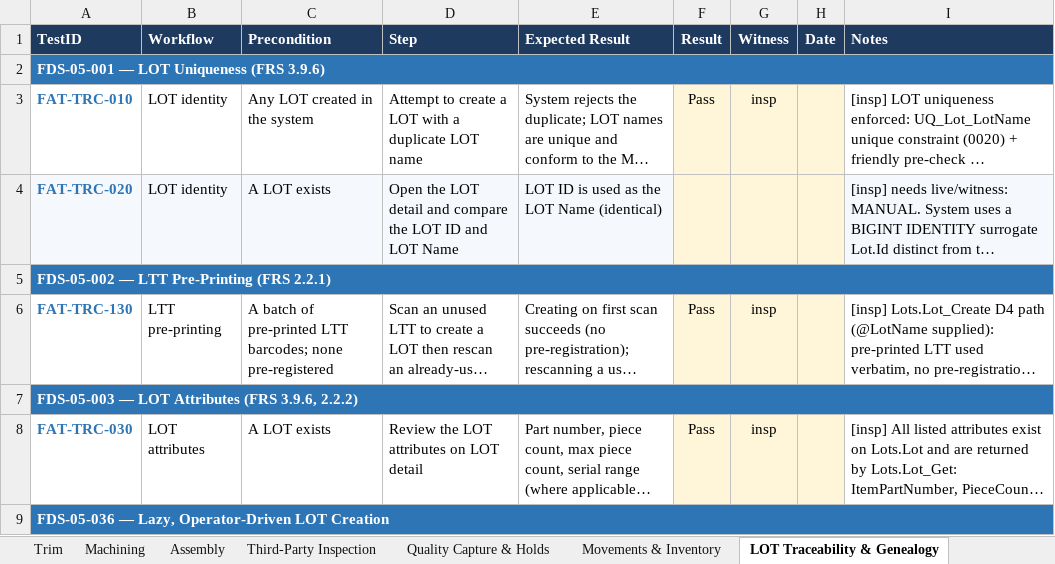
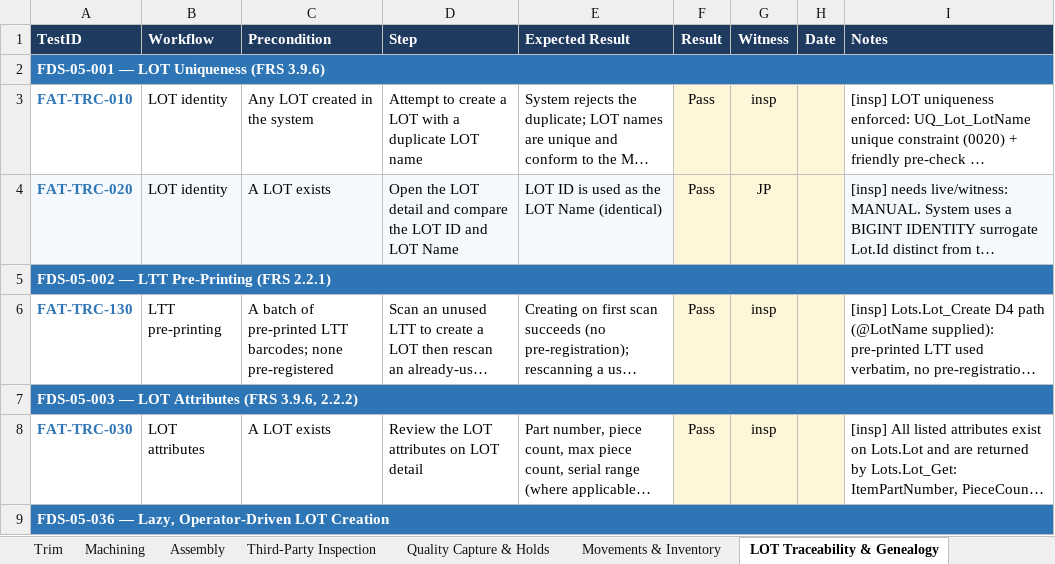
Before and after one commit to BR-Customers/MPP, an Excel workbook: docs/fat/MPP_MES_FAT_practice.xlsx, sheet LOT Traceability & Genealogy, drawn as a sheet; only a part is shown; long unchanged cells end in …; values as stored, in another font and other column widths than the file's, no borders; the diff names each change by its address in the sheet, - before the commit and + after, or states it on an @@ line.

```diff
--- a/docs/fat/MPP_MES_FAT_practice.xlsx (sheet LOT Traceability & Genealogy)
+++ b/docs/fat/MPP_MES_FAT_practice.xlsx (sheet LOT Traceability & Genealogy)
-F4 (Result): (empty)
+F4 (Result): Pass
-G4 (Witness): (empty)
+G4 (Witness): JP
```
Also changed, not shown: sheet Cover, 8 other files.
